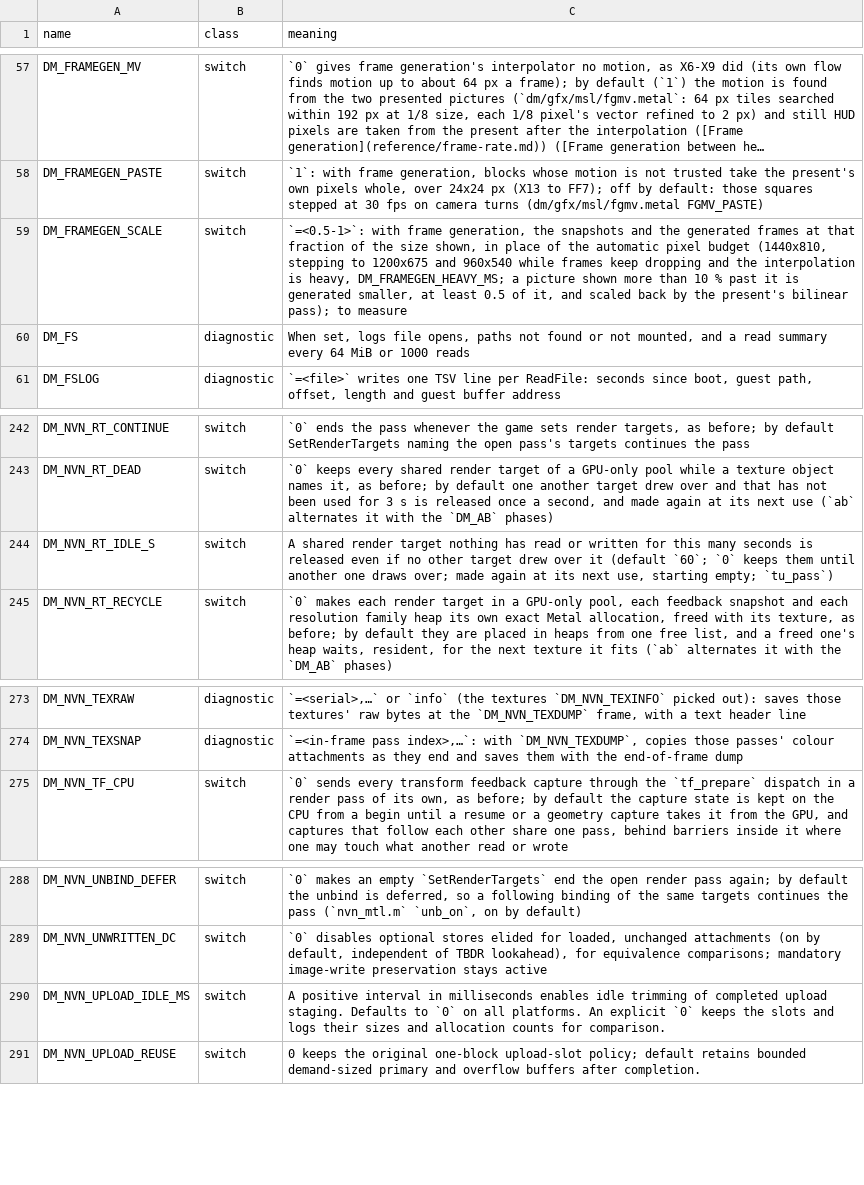
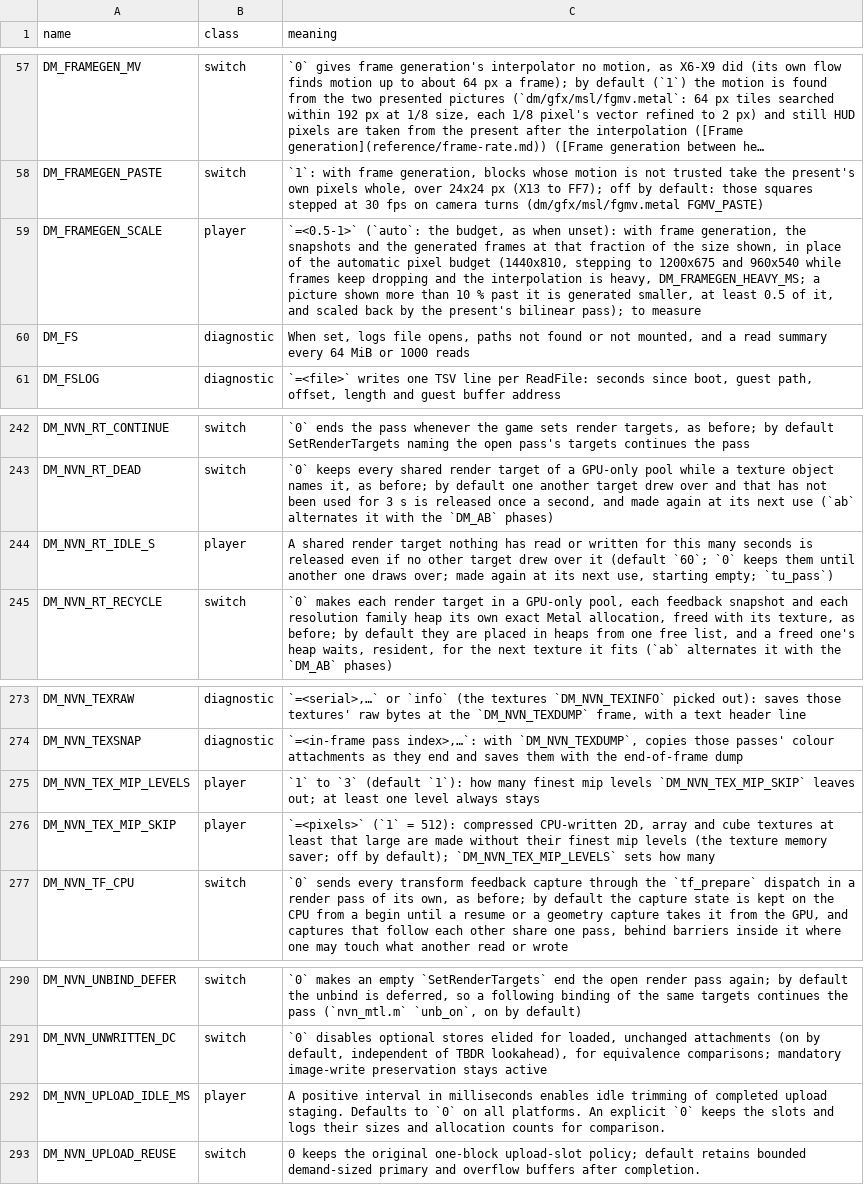
Before and after one commit to cheemu21/guy-with-a-kid-on-his-back, a TSV file: docs/env_switches.tsv, drawn as a sheet; only a part is shown, gaps mark what is left out; long unchanged cells end in …; addresses are those after the commit; the diff names each change by its address in the sheet, - before the commit and + after, or states it on an @@ line.

```diff
--- a/docs/env_switches.tsv
+++ b/docs/env_switches.tsv
-B59 (class): switch
+B59 (class): player
-C59 (meaning): `=<0.5-1>`: with frame…
+C59 (meaning): `=<0.5-1>` (`auto`: the budget, as when unset): with frame…
-B244 (class): switch
+B244 (class): player
+row 275: DM_NVN_TEX_MIP_LEVELS | player | `1` to `3` (default `1`): how many finest mip levels `DM_NVN_TEX_MIP_SKIP` leaves out; at least one level always stays
+row 276: DM_NVN_TEX_MIP_SKIP | player | `=<pixels>` (`1` = 512): compressed CPU-written 2D, array and cube textures at least that large are made without their finest mip levels (the texture memory saver; off by default); `DM_NVN_TEX_MIP_LEVELS` sets how many
-B292 (class): switch
+B292 (class): player
```
Also changed, not shown: dm/games/settings.tsv, 13 other files.
